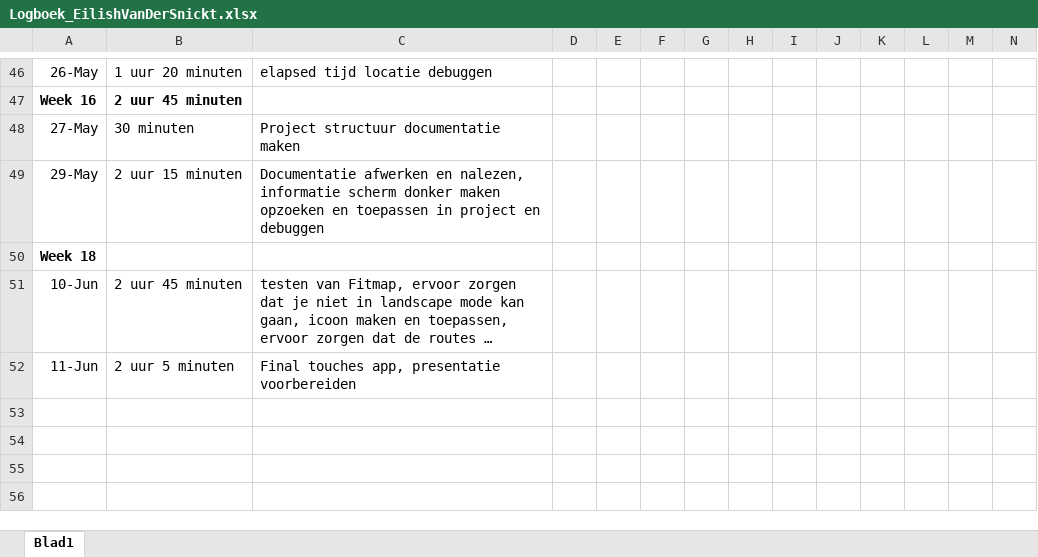
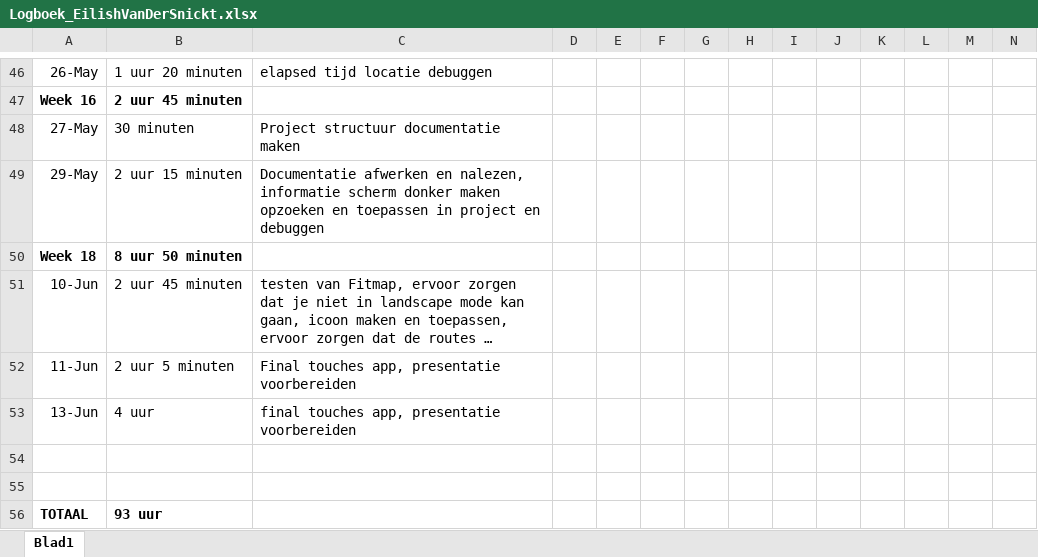
Before and after one commit to EilishVanDerSnickt/MI4, an Excel workbook: Logboek_EilishVanDerSnickt.xlsx, sheet Blad1, drawn as a sheet; only a part is shown, gaps mark what is left out; long unchanged cells end in …; values as stored, in another font and other column widths than the file's, no borders; rows hold the shown columns only; the diff names each change by its address in the sheet, - before the commit and + after, or states it on an @@ line.

```diff
--- a/Logboek_EilishVanDerSnickt.xlsx (sheet Blad1)
+++ b/Logboek_EilishVanDerSnickt.xlsx (sheet Blad1)
-B50: (empty)
+B50: 8 uur 50 minuten
+row 53: 13-Jun | 4 uur | final touches app, presentatie voorbereiden
+row 54: (empty)
+row 55: (empty)
+row 56: TOTAAL | 93 uur
```
Also changed, not shown: 2 other files.
